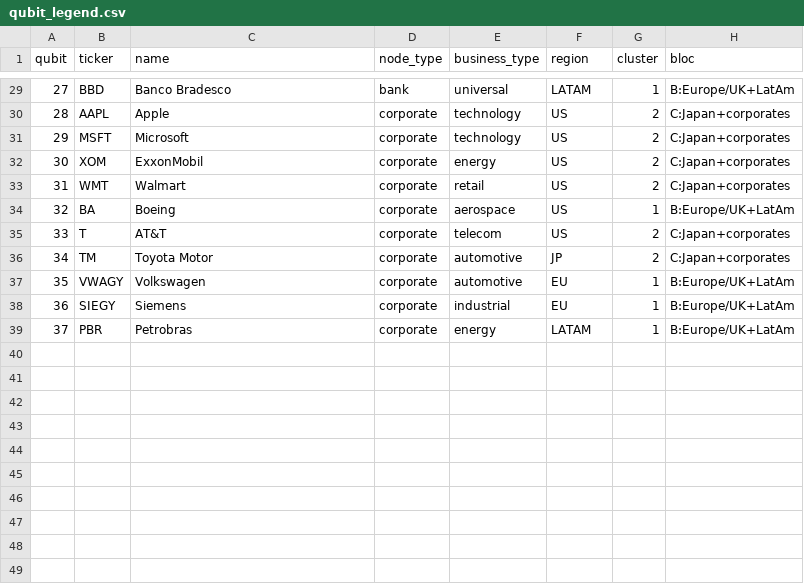
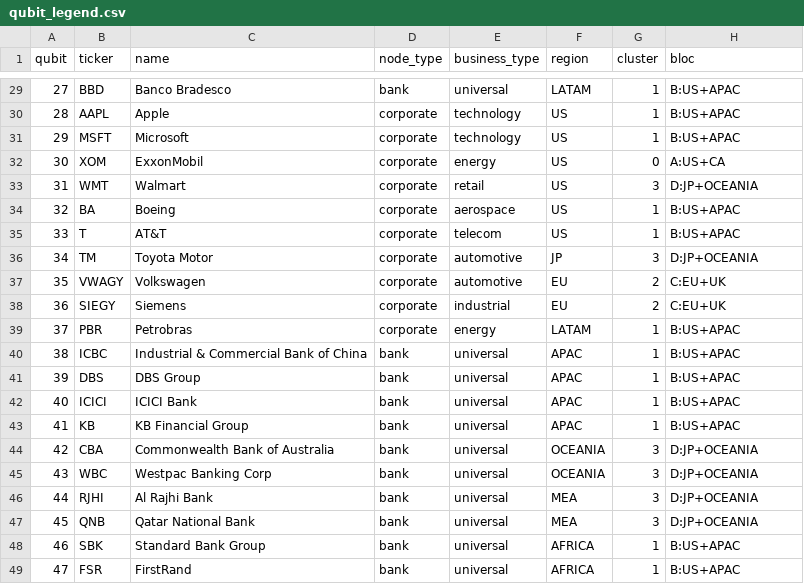
Before and after one commit to godefroym/quantum-hack-espoo, a CSV file: outputs/real_cluster_mixture_stress_hw/qubit_legend.csv, drawn as a sheet; only a part is shown, gaps mark what is left out; the diff covers the shown part only.

```diff
--- a/outputs/real_cluster_mixture_stress_hw/qubit_legend.csv
+++ b/outputs/real_cluster_mixture_stress_hw/qubit_legend.csv
@@ -29,11 +29,21 @@ qubit,ticker,name,node_type,business_type,region,cluster,bloc
-27,BBD,"Banco Bradesco",bank,universal,LATAM,1,B:Europe/UK+LatAm
-28,AAPL,"Apple",corporate,technology,US,2,C:Japan+corporates
-29,MSFT,"Microsoft",corporate,technology,US,2,C:Japan+corporates
-30,XOM,"ExxonMobil",corporate,energy,US,2,C:Japan+corporates
-31,WMT,"Walmart",corporate,retail,US,2,C:Japan+corporates
-32,BA,"Boeing",corporate,aerospace,US,1,B:Europe/UK+LatAm
-33,T,"AT&T",corporate,telecom,US,2,C:Japan+corporates
-34,TM,"Toyota Motor",corporate,automotive,JP,2,C:Japan+corporates
-35,VWAGY,"Volkswagen",corporate,automotive,EU,1,B:Europe/UK+LatAm
-36,SIEGY,"Siemens",corporate,industrial,EU,1,B:Europe/UK+LatAm
-37,PBR,"Petrobras",corporate,energy,LATAM,1,B:Europe/UK+LatAm
+27,BBD,"Banco Bradesco",bank,universal,LATAM,1,B:US+APAC
+28,AAPL,"Apple",corporate,technology,US,1,B:US+APAC
+29,MSFT,"Microsoft",corporate,technology,US,1,B:US+APAC
+30,XOM,"ExxonMobil",corporate,energy,US,0,A:US+CA
+31,WMT,"Walmart",corporate,retail,US,3,D:JP+OCEANIA
+32,BA,"Boeing",corporate,aerospace,US,1,B:US+APAC
+33,T,"AT&T",corporate,telecom,US,1,B:US+APAC
+34,TM,"Toyota Motor",corporate,automotive,JP,3,D:JP+OCEANIA
+35,VWAGY,"Volkswagen",corporate,automotive,EU,2,C:EU+UK
+36,SIEGY,"Siemens",corporate,industrial,EU,2,C:EU+UK
+37,PBR,"Petrobras",corporate,energy,LATAM,1,B:US+APAC
+38,ICBC,"Industrial & Commercial Bank of China",bank,universal,APAC,1,B:US+APAC
+39,DBS,"DBS Group",bank,universal,APAC,1,B:US+APAC
+40,ICICI,"ICICI Bank",bank,universal,APAC,1,B:US+APAC
+41,KB,"KB Financial Group",bank,universal,APAC,1,B:US+APAC
+42,CBA,"Commonwealth Bank of Australia",bank,universal,OCEANIA,3,D:JP+OCEANIA
+43,WBC,"Westpac Banking Corp",bank,universal,OCEANIA,3,D:JP+OCEANIA
+44,RJHI,"Al Rajhi Bank",bank,universal,MEA,3,D:JP+OCEANIA
+45,QNB,"Qatar National Bank",bank,universal,MEA,3,D:JP+OCEANIA
+46,SBK,"Standard Bank Group",bank,universal,AFRICA,1,B:US+APAC
+47,FSR,"FirstRand",bank,universal,AFRICA,1,B:US+APAC
```
Also changed, not shown: 39 edited cells elsewhere in this file, data/external/banks/gsib_roster.csv, outputs/real_cluster_mixture_stress_hw/entity_scenario_vs_hardware.csv, 37 other files.
